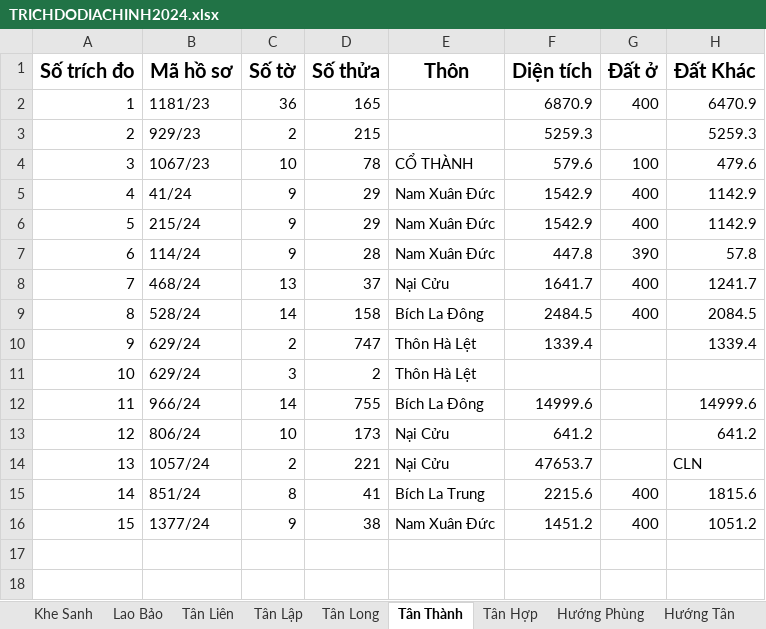
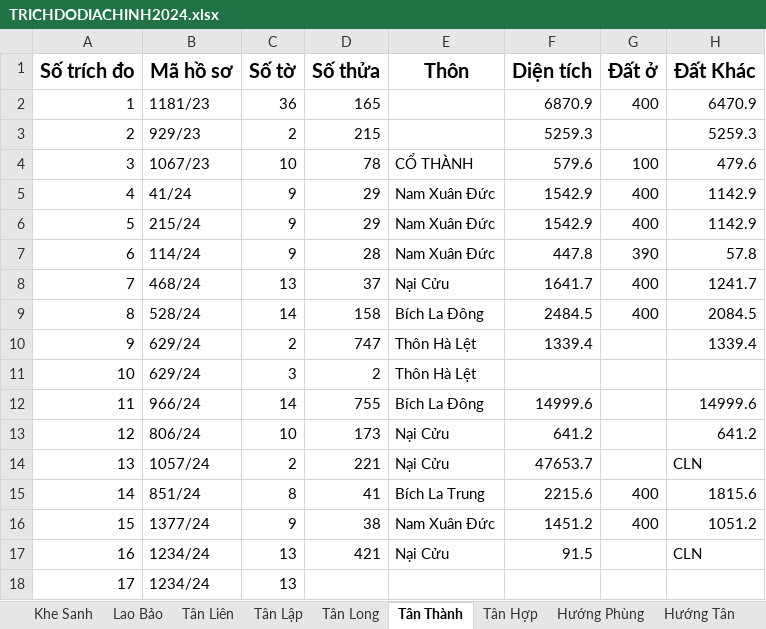
Before and after one commit to guitarkhongem/SOMUCKE, an Excel workbook: SOMUCKE/TRICHDODIACHINH2024.xlsx, sheet Tân Thành, drawn as a sheet; values as stored, in another font and other column widths than the file's, no borders; the diff names each change by its address in the sheet, - before the commit and + after, or states it on an @@ line.

Commit message:
Update TRICHDODIACHINH2024.xlsx

```diff
--- a/SOMUCKE/TRICHDODIACHINH2024.xlsx (sheet Tân Thành)
+++ b/SOMUCKE/TRICHDODIACHINH2024.xlsx (sheet Tân Thành)
+row 17: 16 | 1234/24 | 13 | 421 | Nại Cửu | 91.5 |  | CLN
+row 18: 17 | 1234/24 | 13
```
